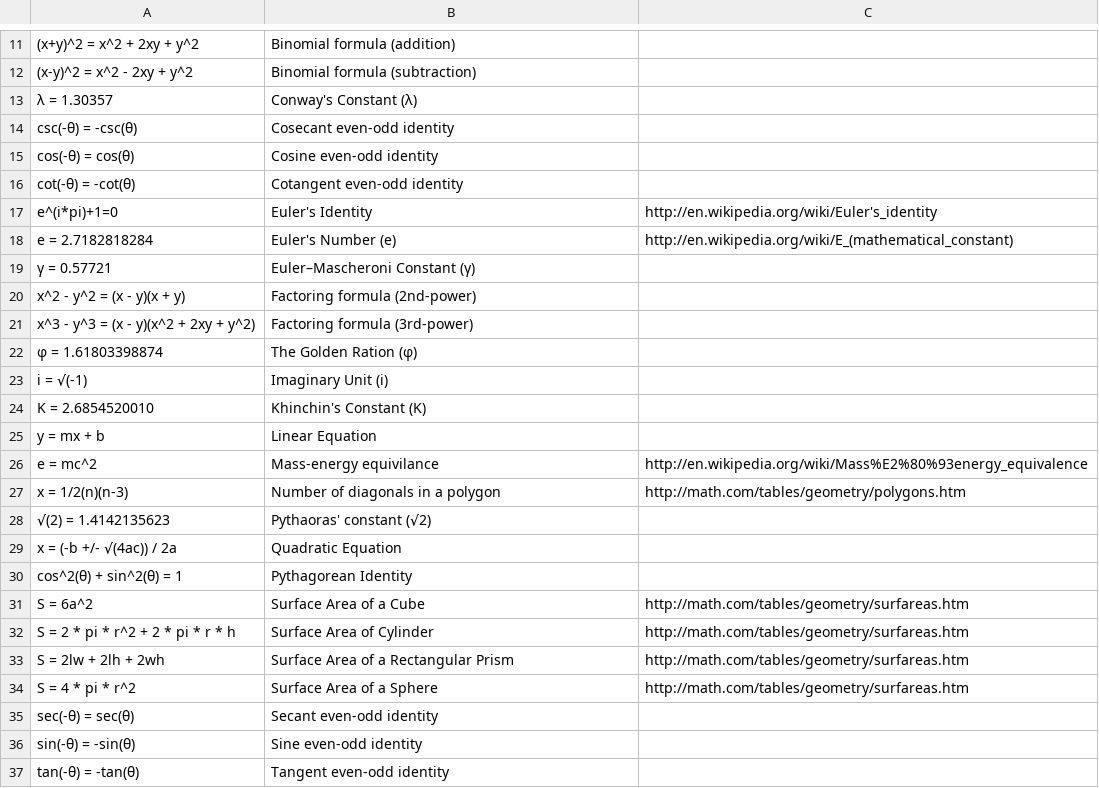
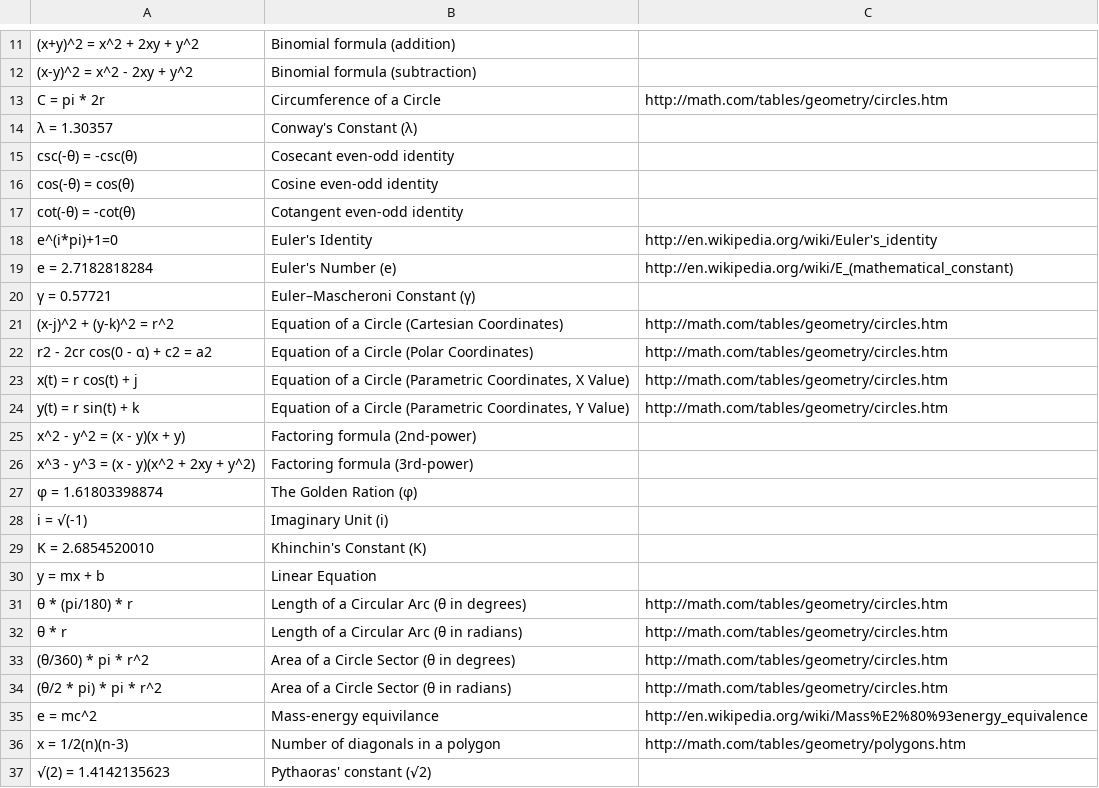
Before and after one commit to tylerhcarter/data, a CSV file: data.csv, drawn as a sheet; only a part is shown, gaps mark what is left out; the shorter side is filled out with more unchanged rows; the diff names each change by its address in the sheet, - before the commit and + after, or states it on an @@ line.

Commit message:
Added Equations of Circles

```diff
--- a/data.csv
+++ b/data.csv
+row 13: C = pi * 2r | Circumference of a Circle | http://math.com/tables/geometry/circles.htm
+row 21: (x-j)^2 + (y-k)^2 = r^2 | Equation of a Circle (Cartesian Coordinates) | http://math.com/tables/geometry/circles.htm
+row 22: r2 - 2cr cos(0 - α) + c2 = a2 | Equation of a Circle (Polar Coordinates) | http://math.com/tables/geometry/circles.htm
+row 23: x(t) = r cos(t) + j | Equation of a Circle (Parametric Coordinates, X Value) | http://math.com/tables/geometry/circles.htm
+row 24: y(t) = r sin(t) + k | Equation of a Circle (Parametric Coordinates, Y Value) | http://math.com/tables/geometry/circles.htm
+row 31: θ * (pi/180) * r | Length of a Circular Arc (θ in degrees) | http://math.com/tables/geometry/circles.htm
+row 32: θ * r | Length of a Circular Arc (θ in radians) | http://math.com/tables/geometry/circles.htm
+row 33: (θ/360) * pi * r^2 | Area of a Circle Sector (θ in degrees) | http://math.com/tables/geometry/circles.htm
+row 34: (θ/2 * pi) * pi * r^2 | Area of a Circle Sector (θ in radians) | http://math.com/tables/geometry/circles.htm
```
